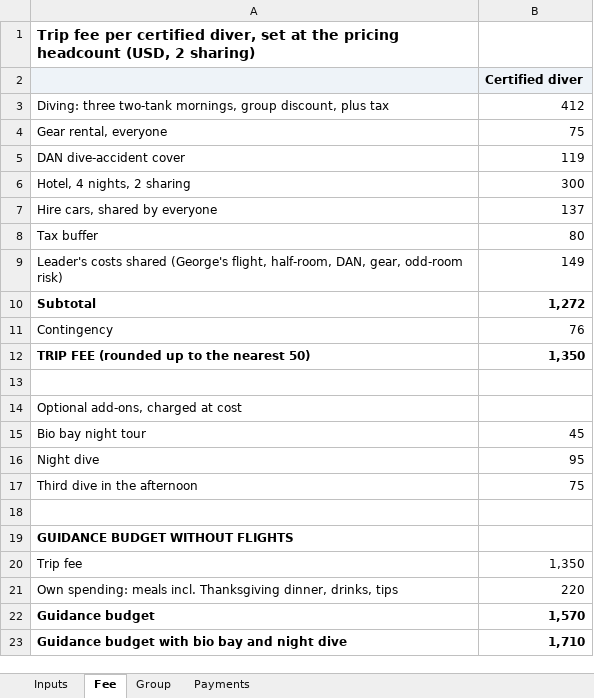
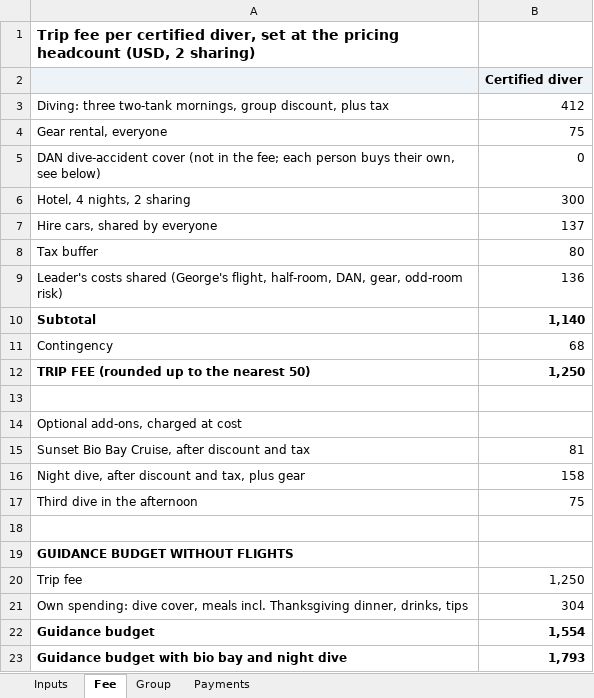
Before and after one commit to GeorgeJeffreys/George-Jeffreys, an Excel workbook: december-plan/pricing/thanksgiving_group_budget.xlsx, sheet Fee, drawn as a sheet; values as stored, in another font and other column widths than the file's, no borders; removed rows and columns are numbered as before the commit, all else as after; the diff names each change by its address in the sheet, - before the commit and + after, or states it on an @@ line.

```diff
--- a/december-plan/pricing/thanksgiving_group_budget.xlsx (sheet Fee)
+++ b/december-plan/pricing/thanksgiving_group_budget.xlsx (sheet Fee)
-row 5: DAN dive-accident cover | 119
+row 5: DAN dive-accident cover (not in the fee; each person buys their own, see below) | 0
-B9: 149
+B9: 136
-B10: 1,272
+B10: 1,140
-B11: 76
+B11: 68
-B12: 1,350
+B12: 1,250
-row 15: Bio bay night tour | 45
-row 16: Night dive | 95
+row 15: Sunset Bio Bay Cruise, after discount and tax | 81
+row 16: Night dive, after discount and tax, plus gear | 158
-B20: 1,350
+B20: 1,250
-row 21: Own spending: meals incl. Thanksgiving dinner, drinks, tips | 220
+row 21: Own spending: dive cover, meals incl. Thanksgiving dinner, drinks, tips | 304
-B22: 1,570
+B22: 1,554
-B23: 1,710
+B23: 1,793
```
Also changed, not shown: sheet Inputs, sheet Group, 8 other files.
